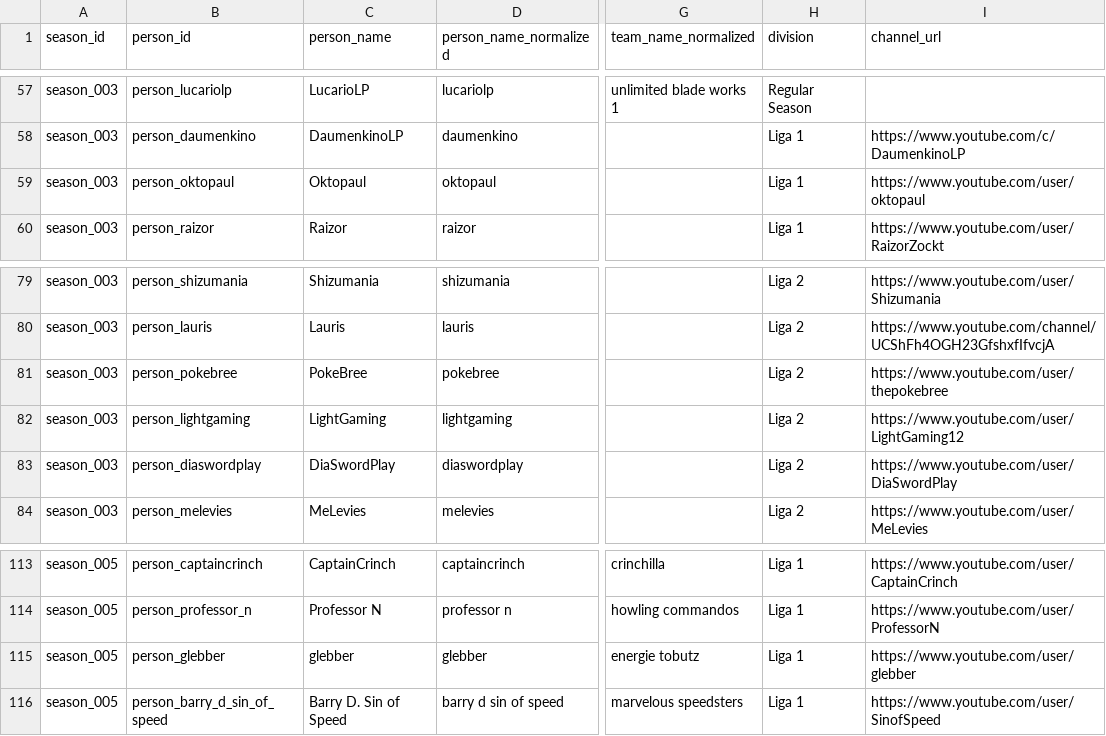
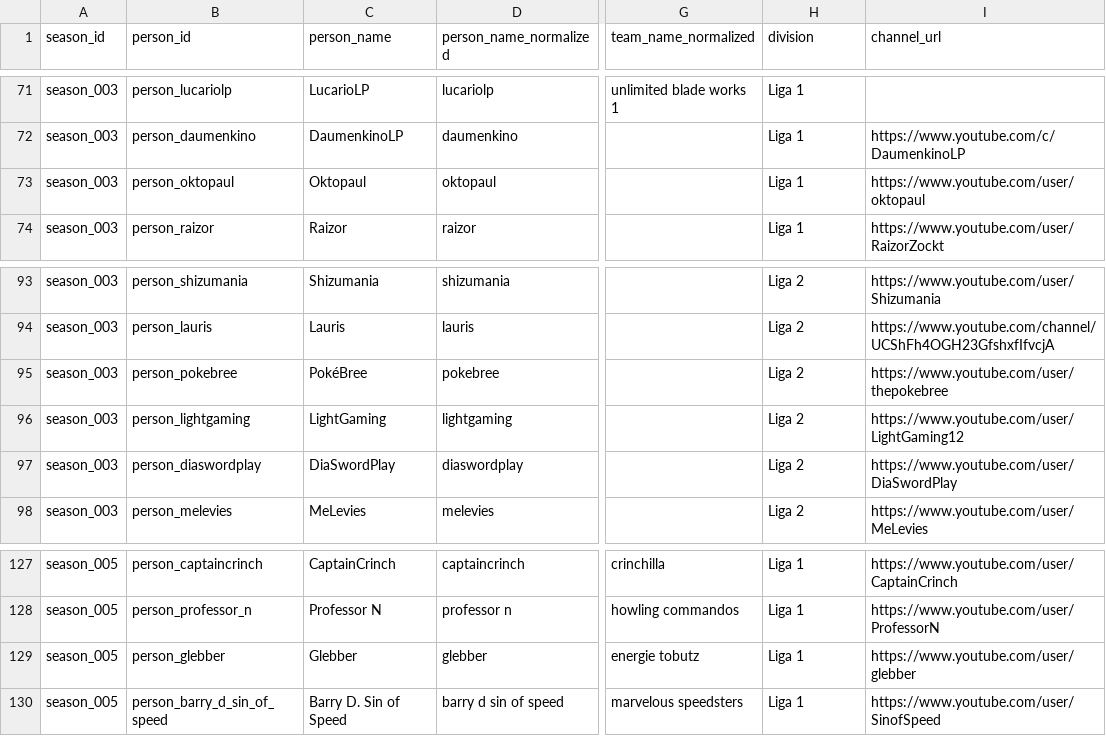
Before and after one commit to FullLifeGames/GPLHistoryVisualizer, a CSV file: data/normalized/teams.csv, drawn as a sheet; only a part is shown, gaps mark what is left out; addresses are those after the commit; the diff covers the shown part only; the diff names each change by its address in the sheet, - before the commit and + after, or states it on an @@ line.

```diff
--- a/data/normalized/teams.csv
+++ b/data/normalized/teams.csv
-H71 (division): Regular Season
+H71 (division): Liga 1
-C95 (person_name): PokeBree
+C95 (person_name): PokéBree
-C129 (person_name): glebber
+C129 (person_name): Glebber
```
Also changed, not shown: 14 added rows and 14 edited cells elsewhere in this file, data/normalized/person_all_time.csv, data/normalized/person_stints.csv, 34 other files.
